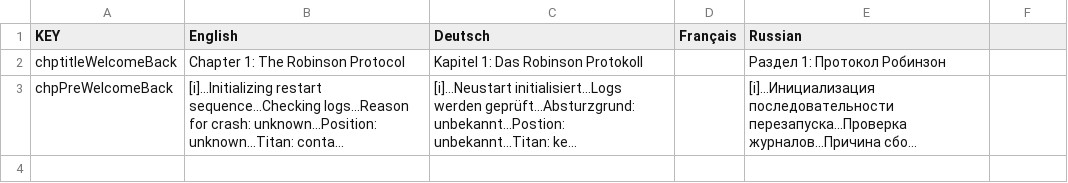
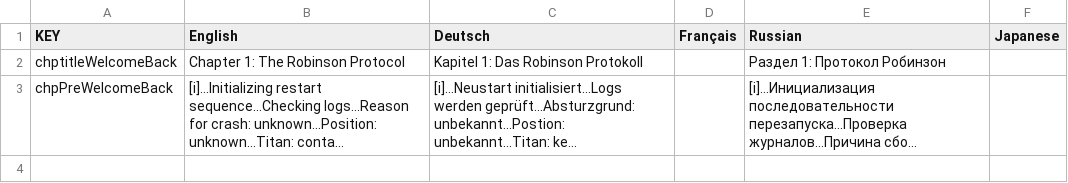
Before and after one commit to Grayzer/Empyrion, a CSV file: PDA.csv, drawn as a sheet; only a part is shown; long unchanged cells end in …; the diff names each change by its address in the sheet, - before the commit and + after, or states it on an @@ line.

```diff
--- a/PDA.csv
+++ b/PDA.csv
-F1: (empty)
+F1: Japanese
```
Also changed, not shown: 2 other files.
